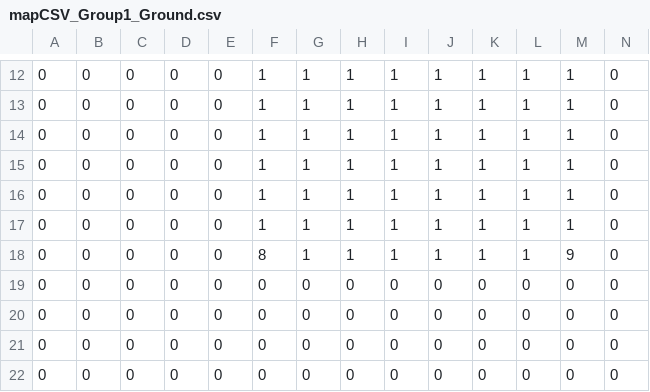
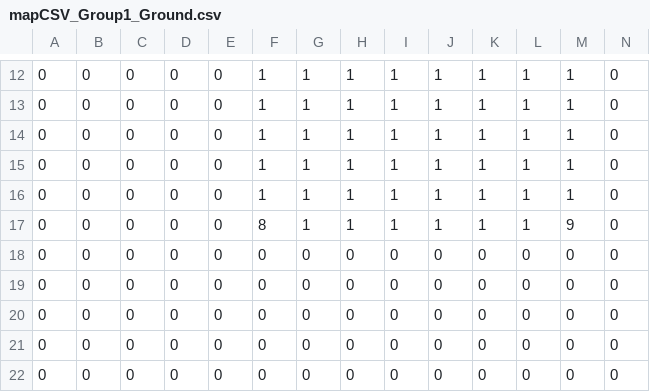
Before and after one commit to water-bears/thermo, a CSV file: Thermo/assets/levels/wind_helper2/mapCSV_Group1_Ground.csv, drawn as a sheet; only a part is shown, gaps mark what is left out; removed rows and columns are numbered as before the commit, all else as after; rows hold the shown columns only; the diff names each change by its address in the sheet, - before the commit and + after, or states it on an @@ line.

Commit message:
Stronger wind

```diff
--- a/Thermo/assets/levels/wind_helper2/mapCSV_Group1_Ground.csv
+++ b/Thermo/assets/levels/wind_helper2/mapCSV_Group1_Ground.csv
-row 17: 0 | 0 | 0 | 0 | 0 | 1 | 1 | 1 | 1 | 1 | 1 | 1 | 1 | 0
+row 18: 0 | 0 | 0 | 0 | 0 | 0 | 0 | 0 | 0 | 0 | 0 | 0 | 0 | 0
```
Also changed, not shown: 2 other files.
